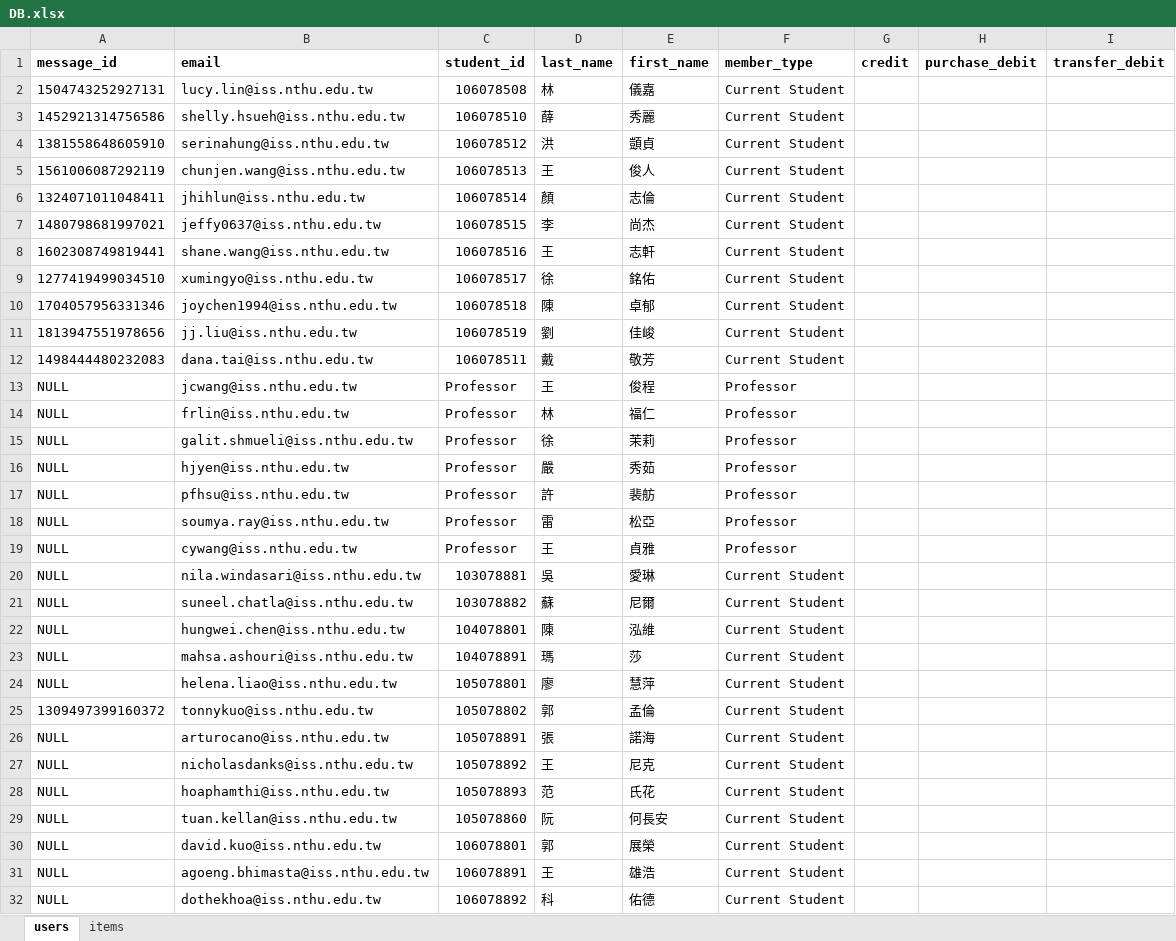
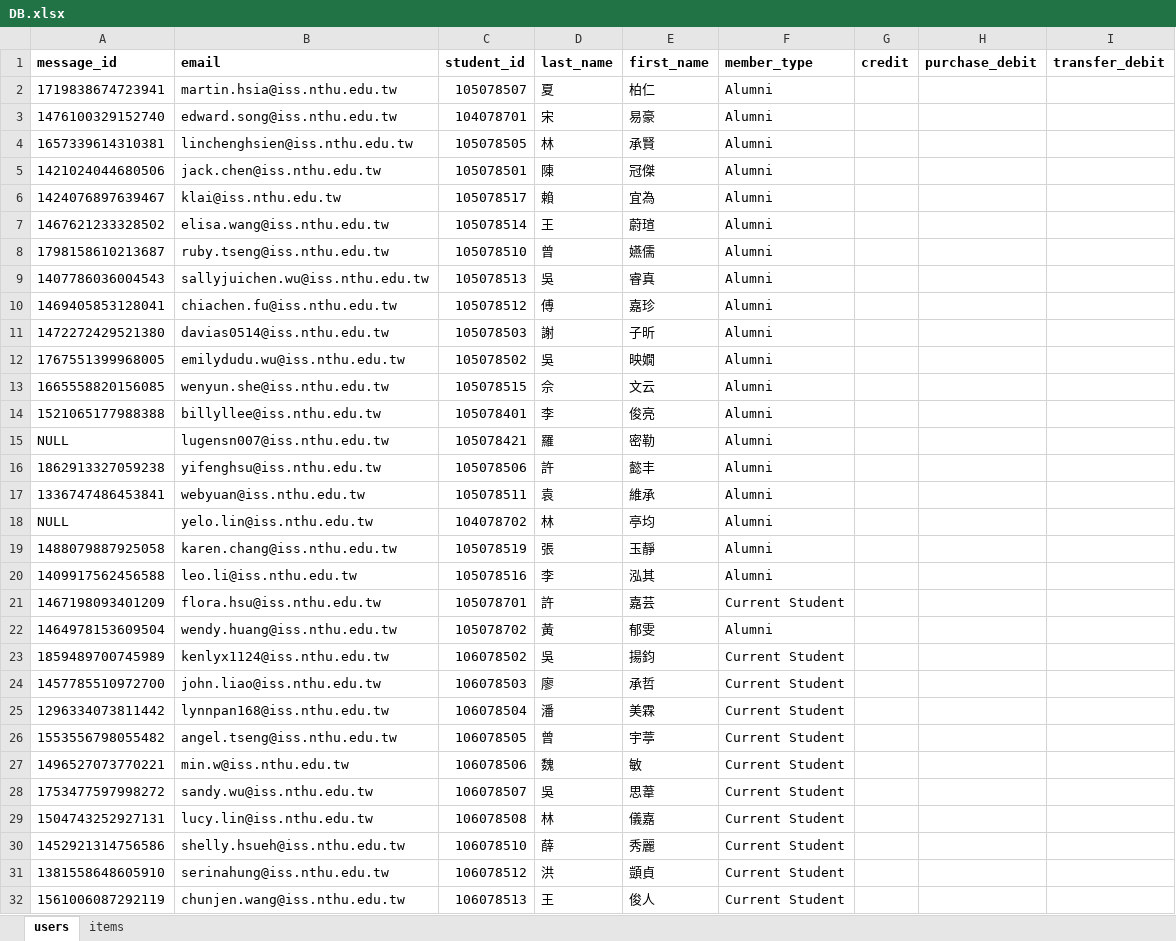
Before and after one commit to iss-pay/IssPay, an Excel workbook: lib/xlsx_importer/excels/DB.xlsx, sheet users, drawn as a sheet; only a part is shown; the shorter side is filled out with more unchanged rows; values as stored, in another font and other column widths than the file's, no borders; charts and pictures not drawn; the diff names each change by its address in the sheet, - before the commit and + after, or states it on an @@ line.

```diff
--- a/lib/xlsx_importer/excels/DB.xlsx (sheet users)
+++ b/lib/xlsx_importer/excels/DB.xlsx (sheet users)
+row 2: 1719838674723941 | martin.hsia@iss.nthu.edu.tw | 105078507 | 夏 | 柏仁 | Alumni
+row 3: 1476100329152740 | edward.song@iss.nthu.edu.tw | 104078701 | 宋 | 易豪 | Alumni
+row 4: 1657339614310381 | linchenghsien@iss.nthu.edu.tw | 105078505 | 林 | 承賢 | Alumni
+row 5: 1421024044680506 | jack.chen@iss.nthu.edu.tw | 105078501 | 陳 | 冠傑 | Alumni
+row 6: 1424076897639467 | klai@iss.nthu.edu.tw | 105078517 | 賴 | 宜為 | Alumni
+row 7: 1467621233328502 | elisa.wang@iss.nthu.edu.tw | 105078514 | 王 | 蔚瑄 | Alumni
+row 8: 1798158610213687 | ruby.tseng@iss.nthu.edu.tw | 105078510 | 曾 | 嬿儒 | Alumni
+row 9: 1407786036004543 | sallyjuichen.wu@iss.nthu.edu.tw | 105078513 | 吳 | 睿真 | Alumni
+row 10: 1469405853128041 | chiachen.fu@iss.nthu.edu.tw | 105078512 | 傅 | 嘉珍 | Alumni
+row 11: 1472272429521380 | davias0514@iss.nthu.edu.tw | 105078503 | 謝 | 子昕 | Alumni
+row 12: 1767551399968005 | emilydudu.wu@iss.nthu.edu.tw | 105078502 | 吳 | 映嫺 | Alumni
+row 13: 1665558820156085 | wenyun.she@iss.nthu.edu.tw | 105078515 | 佘 | 文云 | Alumni
+row 14: 1521065177988388 | billyllee@iss.nthu.edu.tw | 105078401 | 李 | 俊亮 | Alumni
+row 15: NULL | lugensn007@iss.nthu.edu.tw | 105078421 | 羅 | 密勒 | Alumni
+row 16: 1862913327059238 | yifenghsu@iss.nthu.edu.tw | 105078506 | 許 | 懿丰 | Alumni
+row 17: 1336747486453841 | webyuan@iss.nthu.edu.tw | 105078511 | 袁 | 維承 | Alumni
+row 18: NULL | yelo.lin@iss.nthu.edu.tw | 104078702 | 林 | 亭均 | Alumni
+row 19: 1488079887925058 | karen.chang@iss.nthu.edu.tw | 105078519 | 張 | 玉靜 | Alumni
+row 20: 1409917562456588 | leo.li@iss.nthu.edu.tw | 105078516 | 李 | 泓其 | Alumni
+row 21: 1467198093401209 | flora.hsu@iss.nthu.edu.tw | 105078701 | 許 | 嘉芸 | Current Student
+row 22: 1464978153609504 | wendy.huang@iss.nthu.edu.tw | 105078702 | 黃 | 郁雯 | Alumni
+row 23: 1859489700745989 | kenlyx1124@iss.nthu.edu.tw | 106078502 | 吳 | 揚鈞 | Current Student
+row 24: 1457785510972700 | john.liao@iss.nthu.edu.tw | 106078503 | 廖 | 承哲 | Current Student
+row 25: 1296334073811442 | lynnpan168@iss.nthu.edu.tw | 106078504 | 潘 | 美霖 | Current Student
+row 26: 1553556798055482 | angel.tseng@iss.nthu.edu.tw | 106078505 | 曾 | 宇葶 | Current Student
+row 27: 1496527073770221 | min.w@iss.nthu.edu.tw | 106078506 | 魏 | 敏 | Current Student
+row 28: 1753477597998272 | sandy.wu@iss.nthu.edu.tw | 106078507 | 吳 | 思葦 | Current Student
```
Also changed, not shown: 33 other files.
